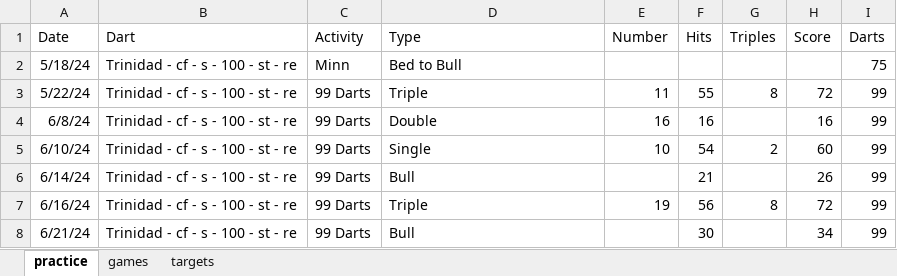
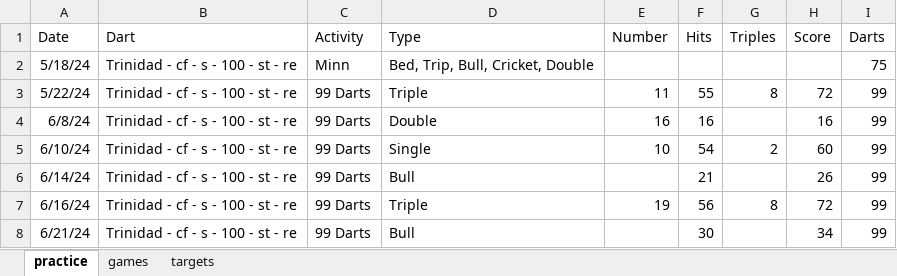
Before and after one commit to DMcDonough26/darts_kpi, an Excel workbook: train_data.xlsx, sheet practice, drawn as a sheet; only a part is shown; values as stored, in another font and other column widths than the file's, no borders; the diff covers the shown part only; the diff names each change by its address in the sheet, - before the commit and + after, or states it on an @@ line.

```diff
--- a/train_data.xlsx (sheet practice)
+++ b/train_data.xlsx (sheet practice)
-D2 (Type): Bed to Bull
+D2 (Type): Bed, Trip, Bull, Cricket, Double
```
Also changed, not shown: 17 added rows and 5 edited cells elsewhere in this sheet, sheet games, 1 other file.
